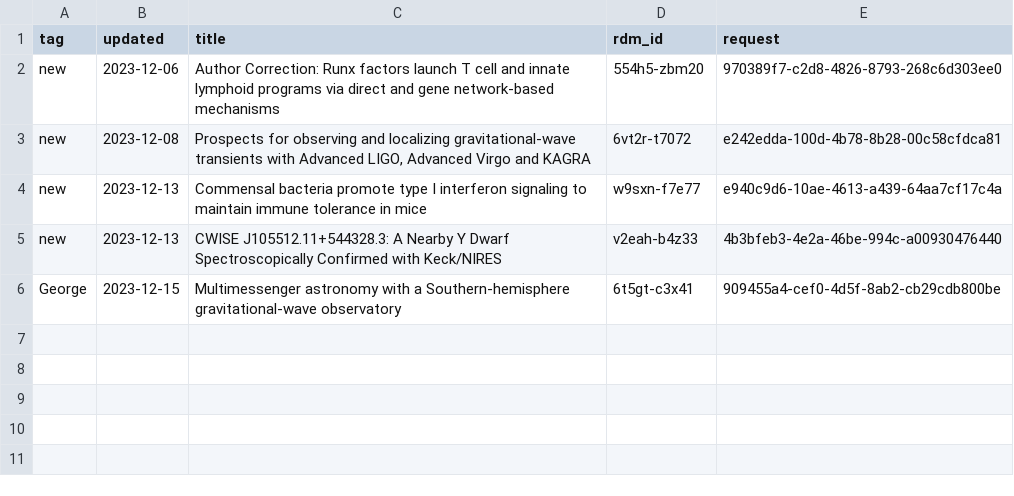
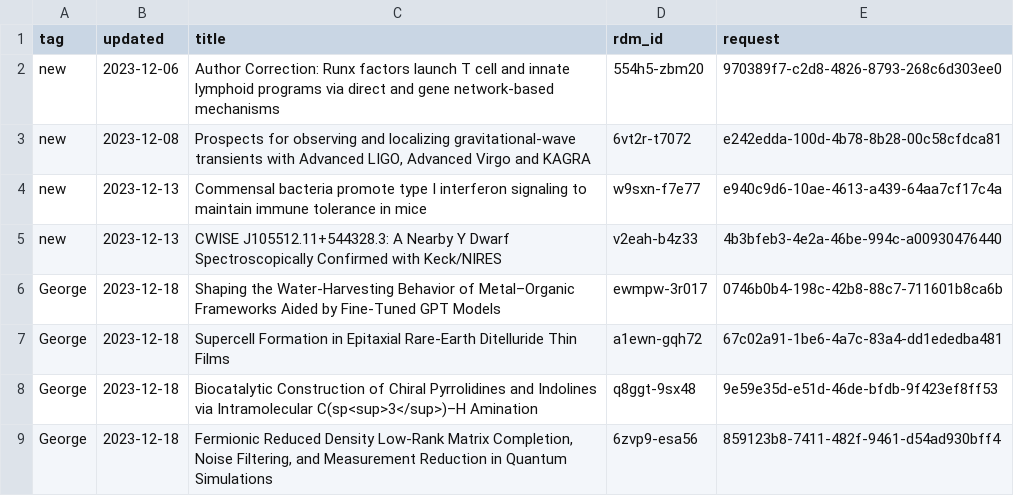
Before and after one commit to caltechlibrary/irdm-queue-portal, a CSV file: queue.csv, drawn as a sheet; removed rows and columns are numbered as before the commit, all else as after; the diff names each change by its address in the sheet, - before the commit and + after, or states it on an @@ line.

Commit message:
New data harvest

```diff
--- a/queue.csv
+++ b/queue.csv
-row 6: George | 2023-12-15 | Multimessenger astronomy with a Southern-hemisphere gravitational-wave observatory | 6t5gt-c3x41 | 909455a4-cef0-4d5f-8ab2-cb29cdb800be
+row 6: George | 2023-12-18 | Shaping the Water-Harvesting Behavior of Metal–Organic Frameworks Aided by Fine-Tuned GPT Models | ewmpw-3r017 | 0746b0b4-198c-42b8-88c7-711601b8ca6b
+row 7: George | 2023-12-18 | Supercell Formation in Epitaxial Rare-Earth Ditelluride Thin Films | a1ewn-gqh72 | 67c02a91-1be6-4a7c-83a4-dd1ededba481
+row 8: George | 2023-12-18 | Biocatalytic Construction of Chiral Pyrrolidines and Indolines via Intramolecular C(sp<sup>3</sup>)–H Amination | q8ggt-9sx48 | 9e59e35d-e51d-46de-bfdb-9f423ef8ff53
+row 9: George | 2023-12-18 | Fermionic Reduced Density Low-Rank Matrix Completion, Noise Filtering, and Measurement Reduction in Quantum Simulations | 6zvp9-esa56 | 859123b8-7411-482f-9461-d54ad930bff4
```
